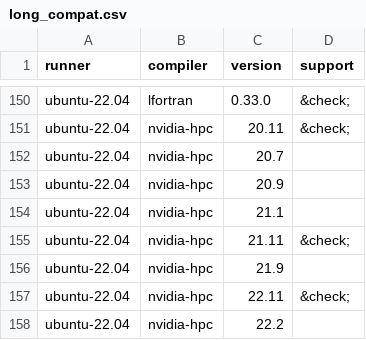
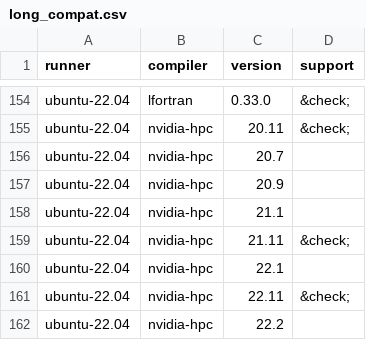
Before and after one commit to fortran-lang/setup-fortran, a CSV file: .github/compat/long_compat.csv, drawn as a sheet; only a part is shown, gaps mark what is left out; the diff covers the shown part only.

```diff
--- a/.github/compat/long_compat.csv
+++ b/.github/compat/long_compat.csv
@@ -155,3 +159,3 @@ ubuntu-22.04,nvidia-hpc,21.1,
 ubuntu-22.04,nvidia-hpc,21.11,&check;
-ubuntu-22.04,nvidia-hpc,21.9,
+ubuntu-22.04,nvidia-hpc,22.1,
 ubuntu-22.04,nvidia-hpc,22.11,&check;
```
Also changed, not shown: 7 added rows, 2 removed rows and 1 edited cell elsewhere in this file, .github/compat/compat.csv, 1 other file.
